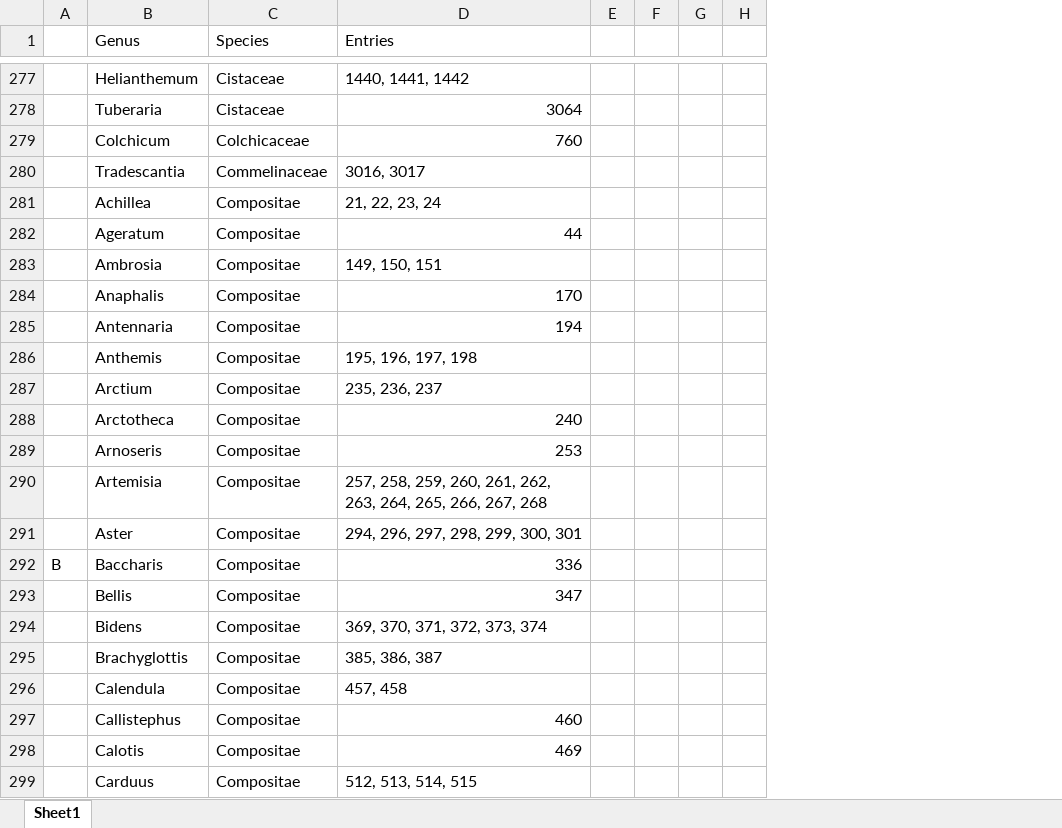
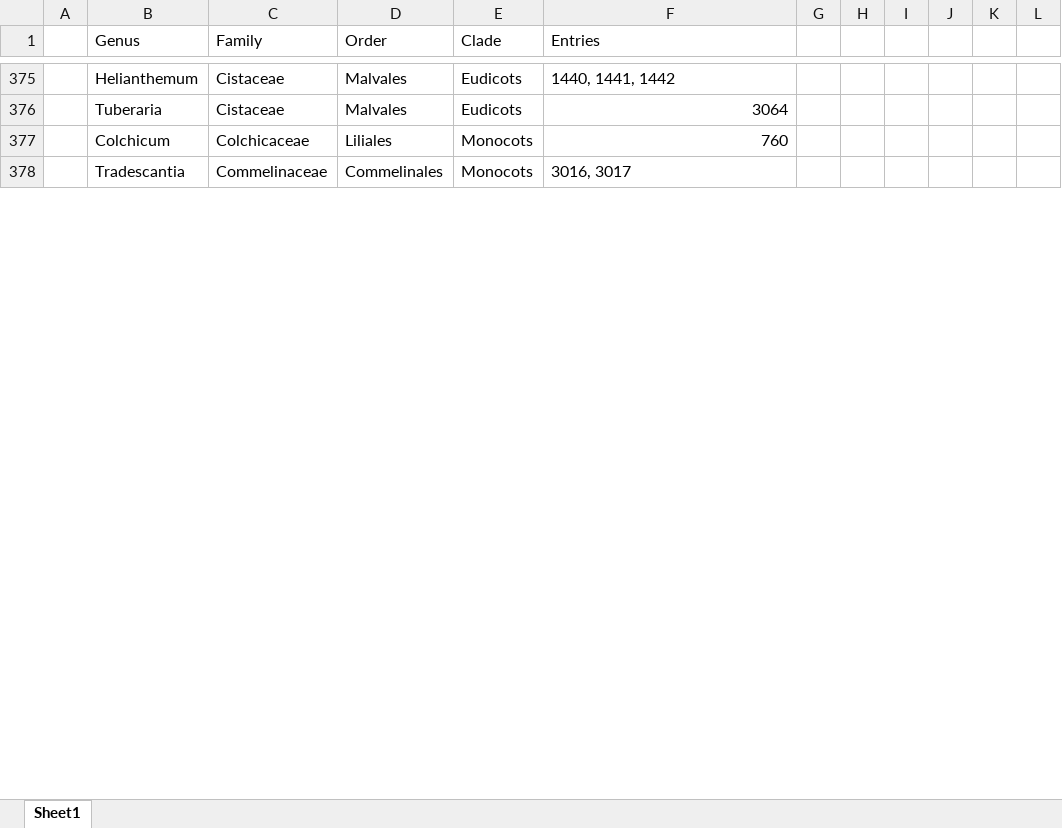
Before and after one commit to Rawls29/Honours-Project, an Excel workbook: Adding to Families.xlsx, sheet Sheet1, drawn as a sheet; only a part is shown, gaps mark what is left out; values as stored, in another font and other column widths than the file's, no cell formats; removed rows and columns are numbered as before the commit, all else as after; the diff covers the shown part only; the diff names each change by its address in the sheet, - before the commit and + after, or states it on an @@ line.

```diff
--- a/Adding to Families.xlsx (sheet Sheet1)
+++ b/Adding to Families.xlsx (sheet Sheet1)
-column A, empty
+column A, empty
+column D (Order), rows 375-378: Malvales | Malvales | Liliales | Commelinales
+column E (Clade), rows 375-378: Eudicots | Eudicots | Monocots | Monocots
+column I, empty
+column J, empty
-C1: Species
+C1: Family
-row 281:  | Achillea | Compositae | 21, 22, 23, 24
-row 282:  | Ageratum | Compositae | 44
-row 283:  | Ambrosia | Compositae | 149, 150, 151
-row 284:  | Anaphalis | Compositae | 170
-row 285:  | Antennaria | Compositae | 194
-row 286:  | Anthemis | Compositae | 195, 196, 197, 198
-row 287:  | Arctium | Compositae | 235, 236, 237
-row 288:  | Arctotheca | Compositae | 240
-row 289:  | Arnoseris | Compositae | 253
-row 290:  | Artemisia | Compositae | 257, 258, 259, 260, 261, 262, 263, 264, 265, 266, 267, 268
-row 291:  | Aster | Compositae | 294, 296, 297, 298, 299, 300, 301
-row 292: B | Baccharis | Compositae | 336
-row 293:  | Bellis | Compositae | 347
-row 294:  | Bidens | Compositae | 369, 370, 371, 372, 373, 374
-row 295:  | Brachyglottis | Compositae | 385, 386, 387
-row 296:  | Calendula | Compositae | 457, 458
-row 297:  | Callistephus | Compositae | 460
-row 298:  | Calotis | Compositae | 469
-row 299:  | Carduus | Compositae | 512, 513, 514, 515
```
Also changed, not shown: 99 added rows, 80 removed rows, 2 moved rows and 19 edited cells elsewhere in this sheet, cell formats, Self-Cross Pairs.xlsx, Trying to normalise data.xlsx, 28 other files.
